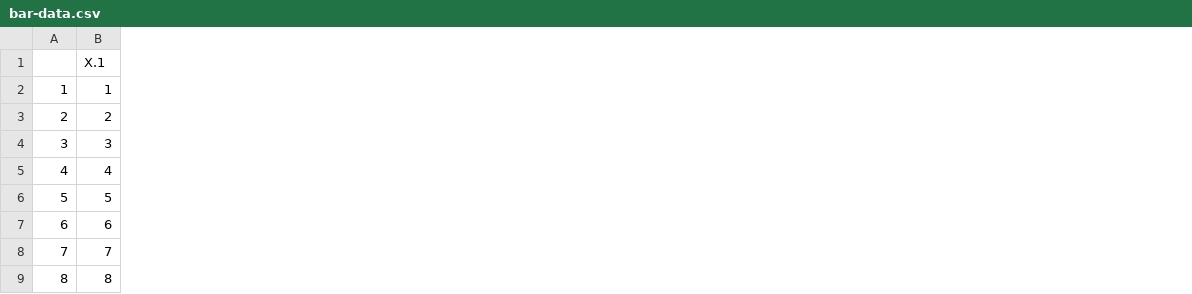
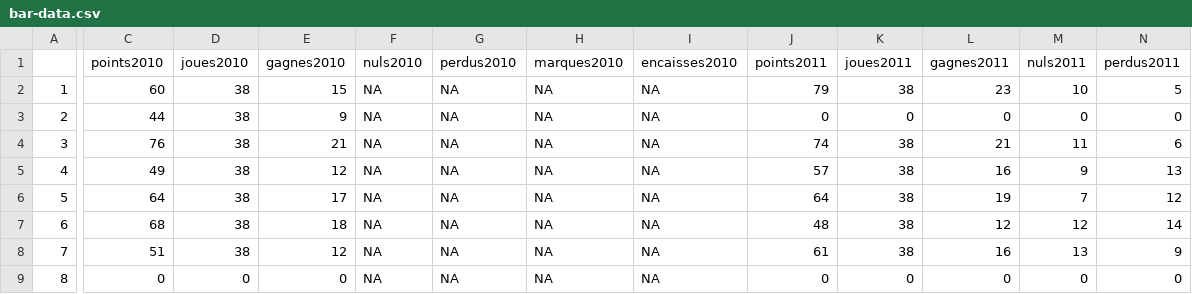
Before and after one commit to joannabujoli/Foot, a CSV file: bar-data.csv, drawn as a sheet; only a part is shown, gaps mark what is left out; removed rows and columns are numbered as before the commit, all else as after; the diff covers the shown part only; the diff names each change by its address in the sheet, - before the commit and + after, or states it on an @@ line.

```diff
--- a/bar-data.csv
+++ b/bar-data.csv
-column B (X.1), rows 2-9: 1 | 2 | 3 | 4 | 5 | 6 | 7 | 8
+column C (points2010), rows 2-9: 60 | 44 | 76 | 49 | 64 | 68 | 51 | 0
+column D (joues2010), rows 2-9: 38 | 38 | 38 | 38 | 38 | 38 | 38 | 0
+column E (gagnes2010), rows 2-9: 15 | 9 | 21 | 12 | 17 | 18 | 12 | 0
+column F (nuls2010), rows 2-9: all NA
+column G (perdus2010), rows 2-9: all NA
+column H (marques2010), rows 2-9: all NA
+column I (encaisses2010), rows 2-9: all NA
+column J (points2011), rows 2-9: 79 | 0 | 74 | 57 | 64 | 48 | 61 | 0
+column K (joues2011), rows 2-9: 38 | 0 | 38 | 38 | 38 | 38 | 38 | 0
+column L (gagnes2011), rows 2-9: 23 | 0 | 21 | 16 | 19 | 12 | 16 | 0
+column M (nuls2011), rows 2-9: 10 | 0 | 11 | 9 | 7 | 12 | 13 | 0
+column N (perdus2011), rows 2-9: 5 | 0 | 6 | 13 | 12 | 14 | 9 | 0
```
Also changed, not shown: 2 added columns elsewhere in this file, donnees_ligue.csv, 6 other files.
